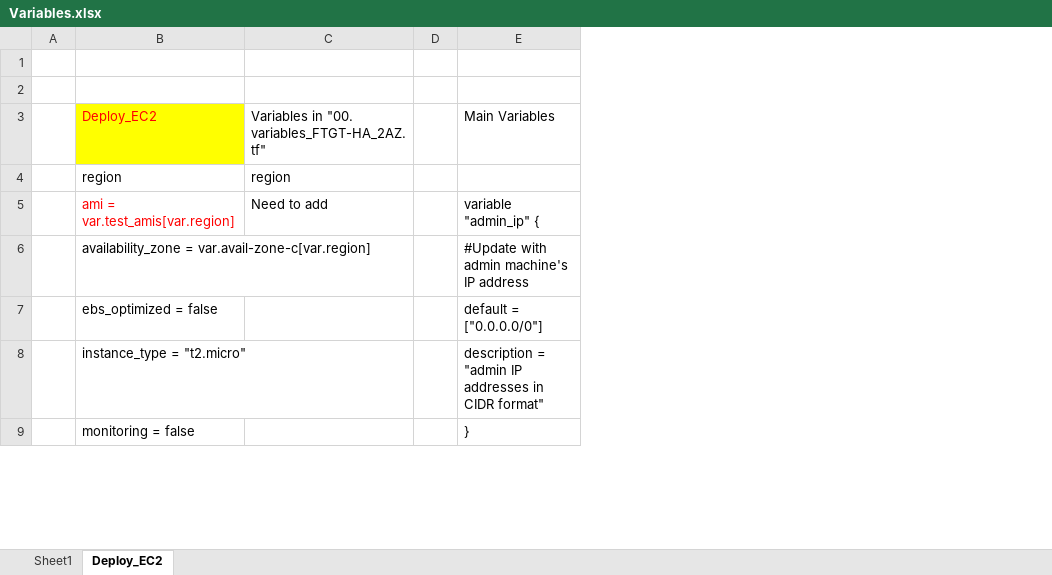
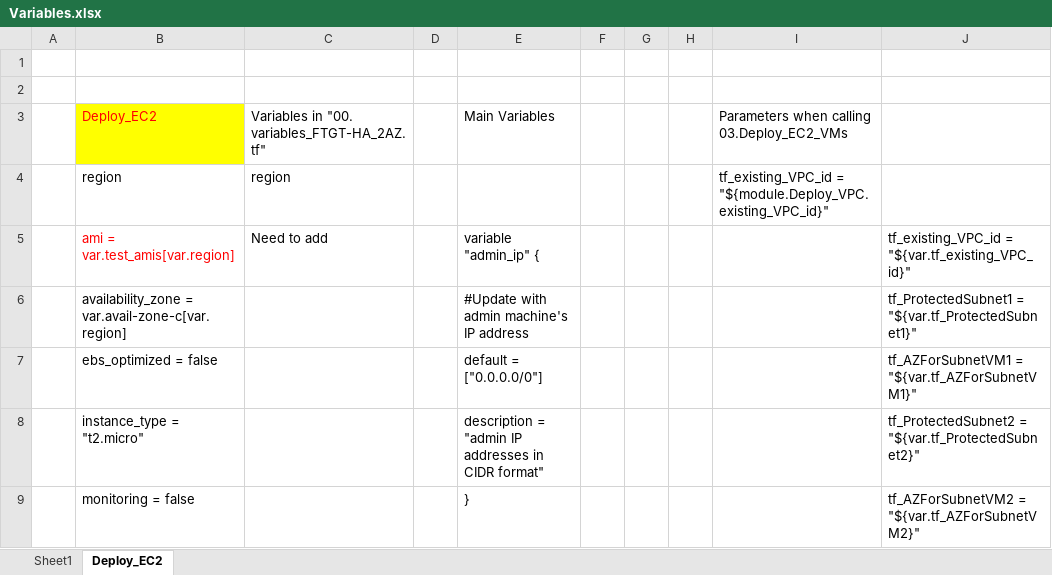
Before and after one commit to apmoreno/terraform-FTGT-HA_2AZ, an Excel workbook: Variables.xlsx, sheet Deploy_EC2, drawn as a sheet; only a part is shown; values as stored, in another font and other column widths than the file's, no borders; the diff names each change by its address in the sheet, - before the commit and + after, or states it on an @@ line.

```diff
--- a/Variables.xlsx (sheet Deploy_EC2)
+++ b/Variables.xlsx (sheet Deploy_EC2)
+column F, empty
+column G, empty
+column H, empty
+column I, rows 3-4: Parameters when calling 03.Deploy_EC2_VMs | tf_existing_VPC_id = "${module.Deploy_VPC.existing_VPC_id}"
+column J, rows 5-9: tf_existing_VPC_id = "${var.tf_existing_VPC_id}" | tf_ProtectedSubnet1 = "${var.tf_ProtectedSubnet1}" | tf_AZForSubnetVM1 = "${var.tf_AZForSubnetVM1}" | tf_ProtectedSubnet2 = "${var.tf_ProtectedSubnet2}" | tf_AZForSubnetVM2 = "${var.tf_AZForSubnetVM2}"
```
Also changed, not shown: 9 other files.
